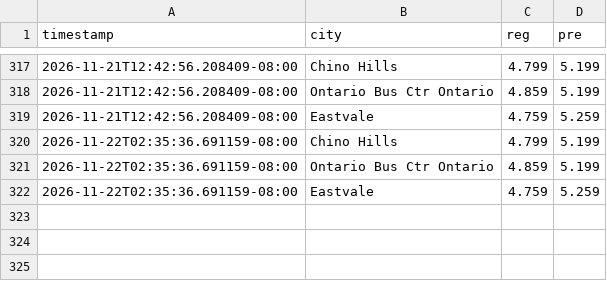
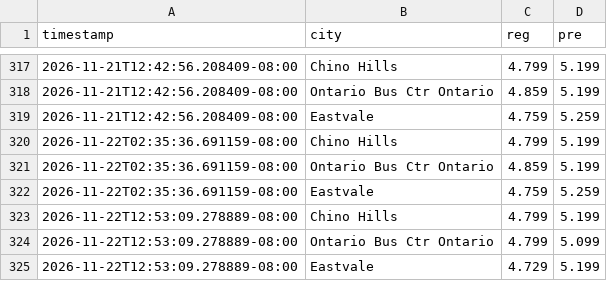
Before and after one commit to whatever5774/Project_001_gaspricetracker2026, a CSV file: docs/price_history.csv, drawn as a sheet; only a part is shown, gaps mark what is left out.

```diff
--- a/docs/price_history.csv
+++ b/docs/price_history.csv
@@ -322 +322,4 @@ timestamp,city,reg,pre
 2026-11-22T02:35:36.691159-08:00,Eastvale,4.759,5.259
+2026-11-22T12:53:09.278889-08:00,Chino Hills,4.799,5.199
+2026-11-22T12:53:09.278889-08:00,Ontario Bus Ctr Ontario,4.799,5.099
+2026-11-22T12:53:09.278889-08:00,Eastvale,4.729,5.199
```
Also changed, not shown: 1 other file.
